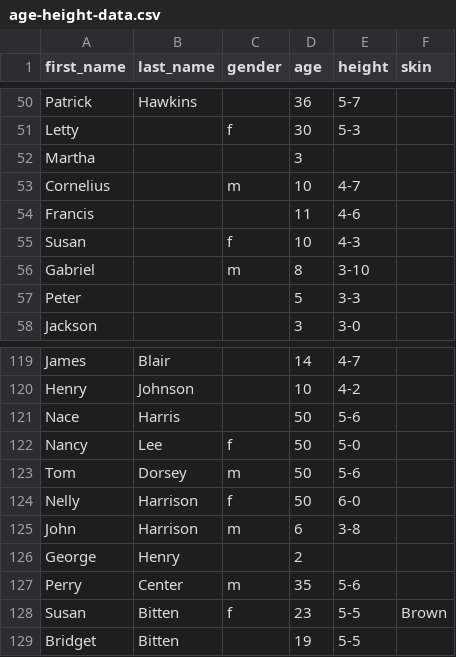
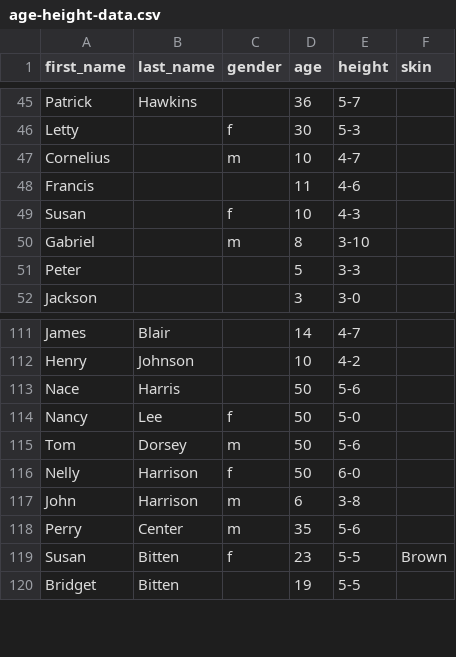
Before and after one commit to sabrinamamamia/GU272DigitalExploration, a CSV file: data/age-height-data.csv, drawn as a sheet; only a part is shown, gaps mark what is left out; the diff covers the shown part only.

```diff
--- a/data/age-height-data.csv
+++ b/data/age-height-data.csv
@@ -51,3 +46,2 @@ Patrick,Hawkins,,36,5-7,
 Letty,,f,30,5-3,
-Martha,,,3,,
 Cornelius,,m,10,4-7,
@@ -125,3 +117,2 @@ Nelly,Harrison,f,50,6-0,
 John,Harrison,m,6,3-8,
-George,Henry,,2,,
 Perry,Center,m,35,5-6,
```
Also changed, not shown: 7 removed rows elsewhere in this file, 7 other files.
